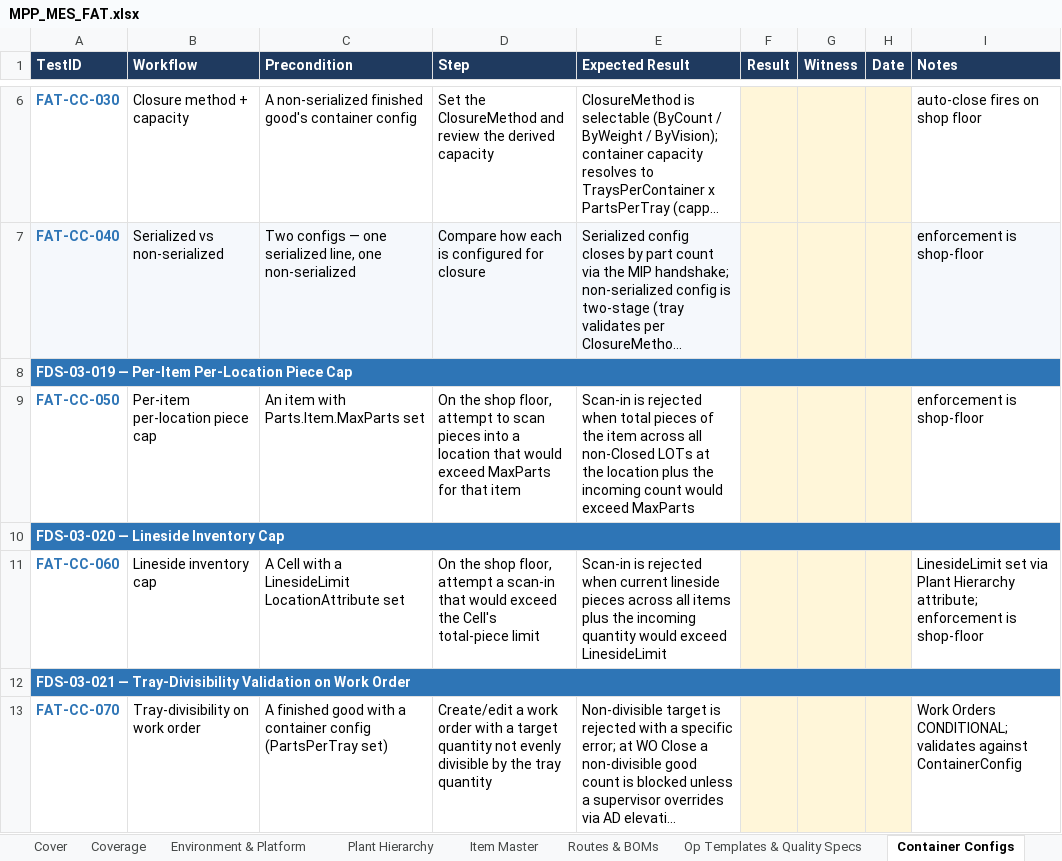
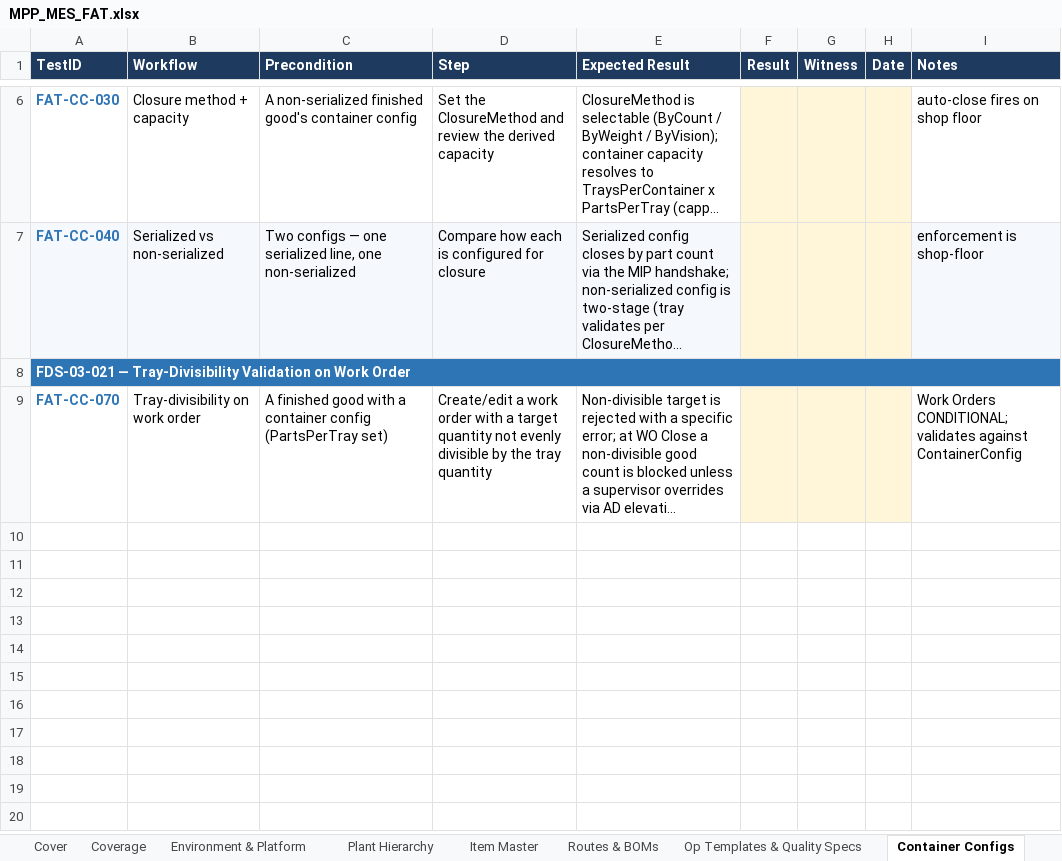
Before and after one commit to BR-Customers/MPP, an Excel workbook: docs/fat/MPP_MES_FAT.xlsx, sheet Container Configs, drawn as a sheet; only a part is shown, gaps mark what is left out; long unchanged cells end in …; values as stored, in another font and other column widths than the file's, no borders; the diff names each change by its address in the sheet, - before the commit and + after, or states it on an @@ line.

Commit message:
fat: move early tests to where their preconditions exist; retire 6 duplicates
Tests that needed a running shop floor were sitting on config sheets near the
front of the walkthrough, where their preconditions cannot exist yet.

Relocated (8) -- row moved between areas/*.csv, and that requirement's Area
retargeted in fds_index.csv (a test only files under a banner if its FDS is
indexed to that area):
  FAT-ENV-060 event immutability      -> traceability   (needs a LOT with events)
  FAT-ENV-110 OPC server connections  -> plc-mapping
  FAT-ENV-120 OPC tag namespace       -> plc-mapping
  FAT-ENV-170 async label dispatch    -> labels
  FAT-CC-050  per-location piece cap  -> movements
  FAT-CC-060  lineside inventory cap  -> movements
  FAT-PH-110  eligibility cascade     -> movements
  FAT-PH-120  no-eligibility reject   -> movements

Retired as duplicates (6) -- the surviving downstream test inherits the retired
test's FDS, so coverage is preserved:
  FAT-ENV-070 -> FAT-AUD-050 · FAT-ENV-130 -> FAT-USR-070
  FAT-ENV-140 -> FAT-USR-030 · FAT-ENV-150 -> FAT-USR-160
  FAT-ENV-160 -> FAT-USR-020 · FAT-ENV-180 -> FAT-LBL-150
ENV-160 also asserted TerminalLocationId, which USR-020 did not; that assertion
is folded into USR-020's expected result rather than lost.

build_fat_workbook.js now accepts a ';'-separated FDS field so one witnessable
step can satisfy several requirements -- the merges are not expressible
otherwise. Behaviour is unchanged for single-valued rows.

Five further candidates were NOT moved: FAT-ITM-050, FAT-CT-050, FAT-CT-060,
FAT-OQ-090, FAT-RB-040 each share an FDS with a test that stays put, and a
requirement has a single Area, so relocating them would drag their siblings or
strand them under the generator's 'Unfiled' warning banner.

The 34 rows dropped from the practice workbook are deliberately NOT ported: they
were N/A for a code-inspection run (no hardware, pre-cutover), not invalid tests.
Removing them orphaned 16 in-scope requirements.

361 test steps, 226 in-scope requirements, 0 with no coverage.
13 of the 22 area CSVs show diff churn from csv-writer quote normalisation only;
parsed content there is byte-identical.

```diff
--- a/docs/fat/MPP_MES_FAT.xlsx (sheet Container Configs)
+++ b/docs/fat/MPP_MES_FAT.xlsx (sheet Container Configs)
-row 8: FDS-03-019 — Per-Item Per-Location Piece Cap
-row 9: FAT-CC-050 | Per-item per-location piece cap | An item with Parts.Item.MaxParts set | On the shop floor, attempt to scan pieces into a location that would exceed MaxParts for that item | Scan-in is rejected when total pieces of the item across all non-Closed LOTs at the location plus the incoming count would exceed MaxParts |  |  |  | enforcement is shop-floor
-row 10: FDS-03-020 — Lineside Inventory Cap
-row 11: FAT-CC-060 | Lineside inventory cap | A Cell with a LinesideLimit LocationAttribute set | On the shop floor, attempt a scan-in that would exceed the Cell's total-piece limit | Scan-in is rejected when current lineside pieces across all items plus the incoming quantity would exceed LinesideLimit |  |  |  | LinesideLimit set via Plant Hierarchy attribute; enforcement is shop-floor
```
Also changed, not shown: sheet Environment & Platform, sheet Movements & Inventory, sheet Users & Attribution, sheet Coverage, sheet PLC Device Mapping, sheet Labels & Printing, 4 more sheets, 25 other files.
